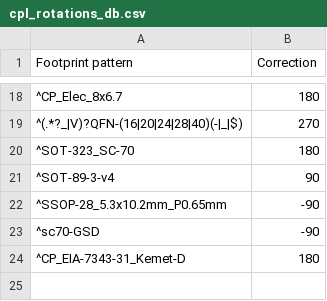
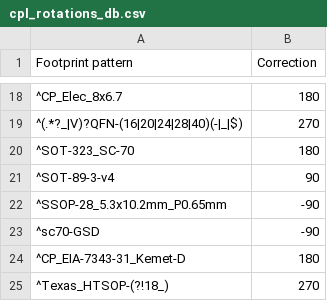
Before and after one commit to easyw/JLCKicadTools, a CSV file: jlc_kicad_tools/cpl_rotations_db.csv, drawn as a sheet; only a part is shown, gaps mark what is left out; the diff names each change by its address in the sheet, - before the commit and + after, or states it on an @@ line.

Commit message:
edding batch to launch the tool

```diff
--- a/jlc_kicad_tools/cpl_rotations_db.csv
+++ b/jlc_kicad_tools/cpl_rotations_db.csv
+row 25: ^Texas_HTSOP-(?!18_) | 270
```
Also changed, not shown: 1 other file.
